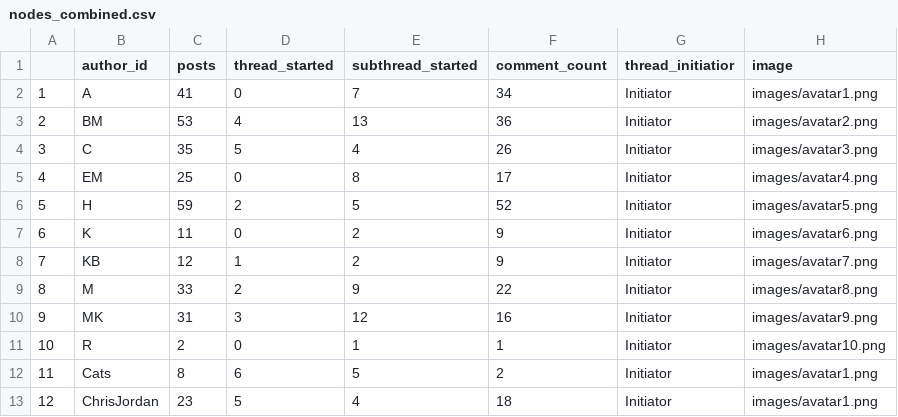
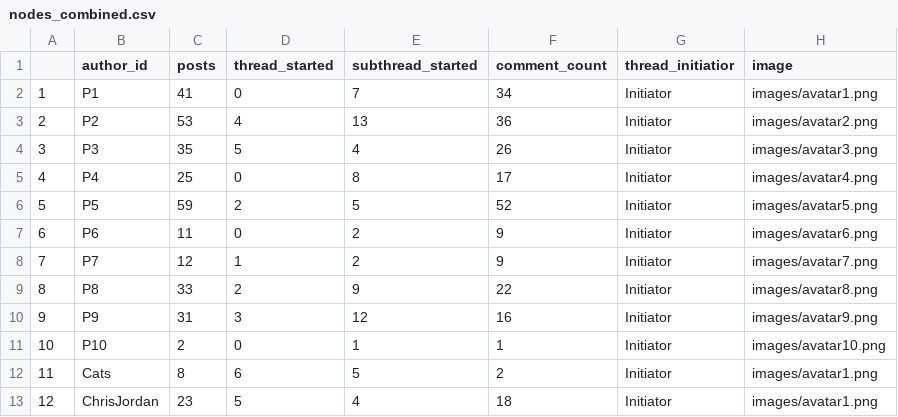
Before and after one commit to ada437/DataLiteracy, a CSV file: nodes_combined.csv, drawn as a sheet; only a part is shown; the diff names each change by its address in the sheet, - before the commit and + after, or states it on an @@ line.

```diff
--- a/nodes_combined.csv
+++ b/nodes_combined.csv
-B2 (author_id): A
+B2 (author_id): P1
-B3 (author_id): BM
+B3 (author_id): P2
-B4 (author_id): C
+B4 (author_id): P3
-B5 (author_id): EM
+B5 (author_id): P4
-B6 (author_id): H
+B6 (author_id): P5
-B7 (author_id): K
+B7 (author_id): P6
-B8 (author_id): KB
+B8 (author_id): P7
-B9 (author_id): M
+B9 (author_id): P8
-B10 (author_id): MK
+B10 (author_id): P9
-B11 (author_id): R
+B11 (author_id): P10
```
Also changed, not shown: weightedlinks2.csv, 1 other file.
